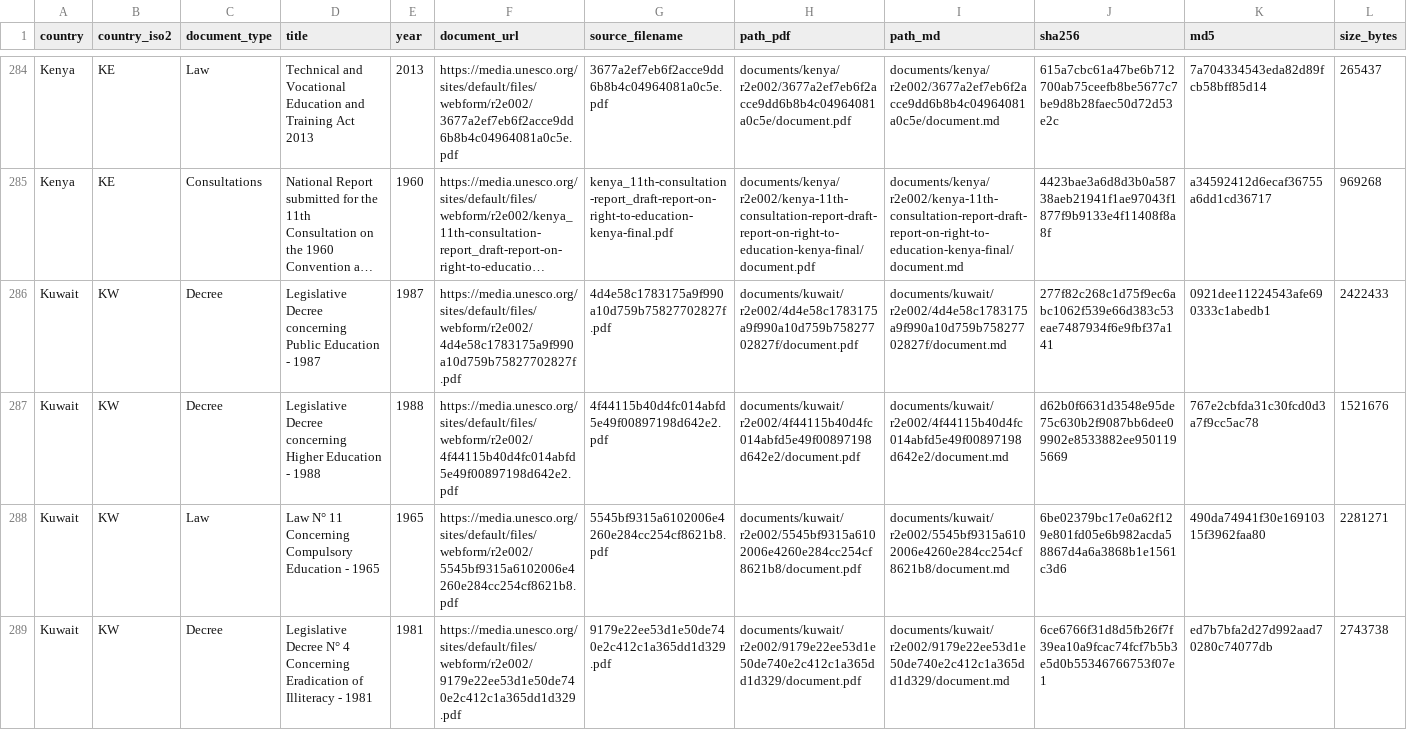
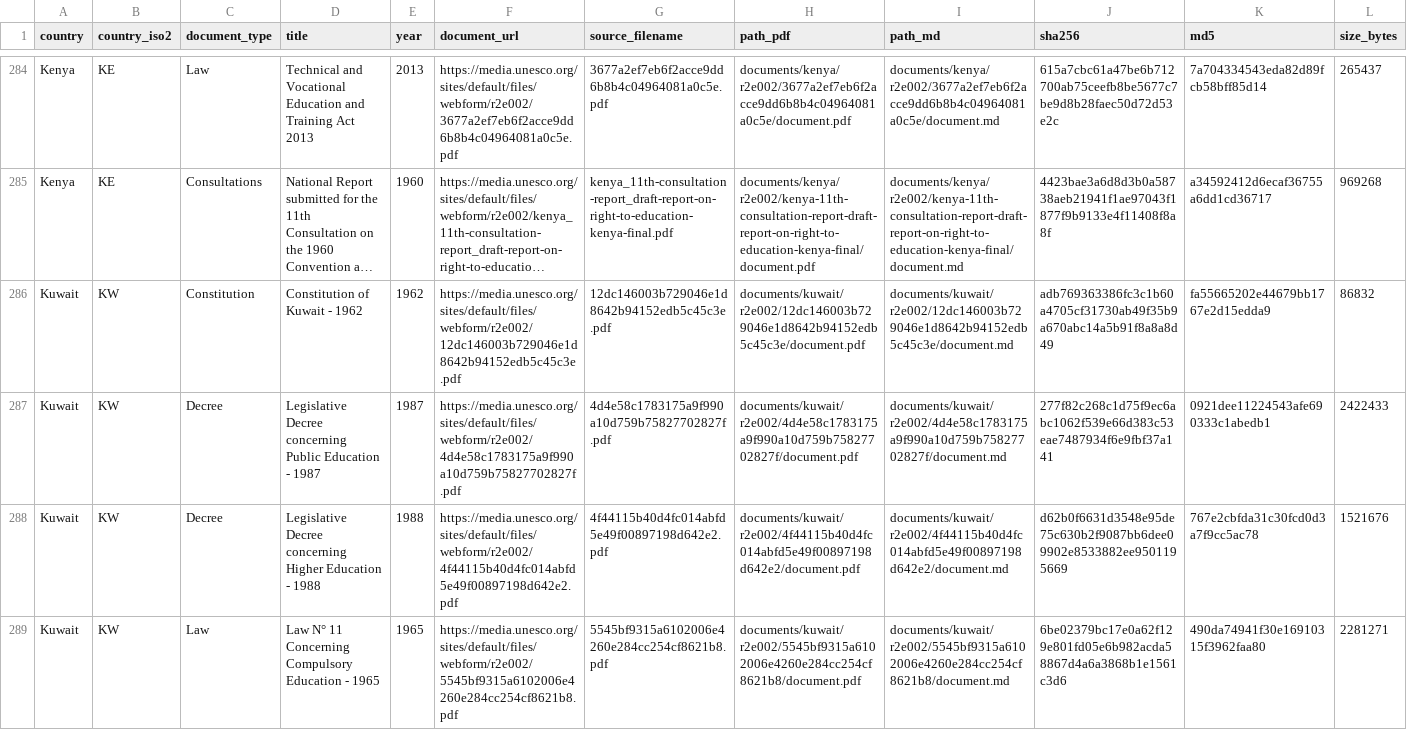
Before and after one commit to cjangrist/unesco-observatory-on-the-right-to-education, a CSV file: manifest.csv, drawn as a sheet; only a part is shown, gaps mark what is left out; the shorter side is filled out with more unchanged rows; long unchanged cells end in …; rows hold the shown columns only; the diff names each change by its address in the sheet, - before the commit and + after, or states it on an @@ line.

Commit message:
add Kuwait: Constitution of Kuwait - 1962
Source: https://media.unesco.org/sites/default/files/webform/r2e002/12dc146003b729046e1d8642b94152edb5c45c3e.pdf
Type: Constitution  Year: 1962  Pages: 28
PDF sha256: adb769363386fc3c1b60a4705cf31730ab49f35b9a670abc14a5b91f8a8a8d49

Extracted with Docling, then heading structure corrected against the source pages by a model reading the attached PDF, one page window at a time. Page boundaries are delimited [[START OF PAGE n]] / [[END OF PAGE n]] so a passage can cite the page it came from. Every edit is recorded with its before text, after text and the page evidence cited for it.

Machine extraction repaired by a model. Not a certified transcript.

```diff
--- a/manifest.csv
+++ b/manifest.csv
+row 286: Kuwait | KW | Constitution | Constitution of Kuwait - 1962 | 1962 | https://media.unesco.org/sites/default/files/webform/r2e002/12dc146003b729046e1d8642b94152edb5c45c3e.pdf | 12dc146003b729046e1d8642b94152edb5c45c3e.pdf | documents/kuwait/r2e002/12dc146003b729046e1d8642b94152edb5c45c3e/document.pdf | documents/kuwait/r2e002/12dc146003b729046e1d8642b94152edb5c45c3e/document.md | adb769363386fc3c1b60a4705cf31730ab49f35b9a670abc14a5b91f8a8a8d49 | fa55665202e44679bb1767e2d15edda9 | 86832
```
Also changed, not shown: 2 other files.
